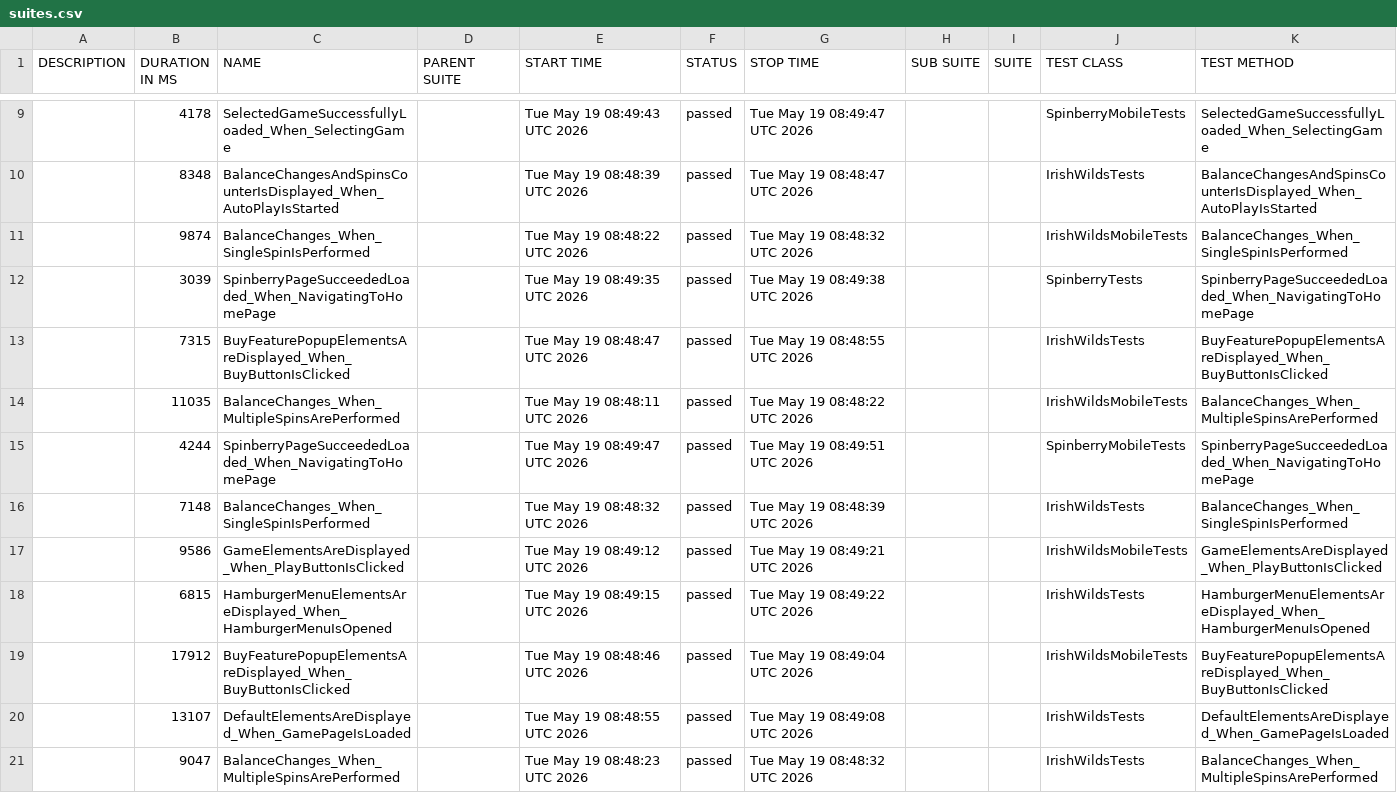
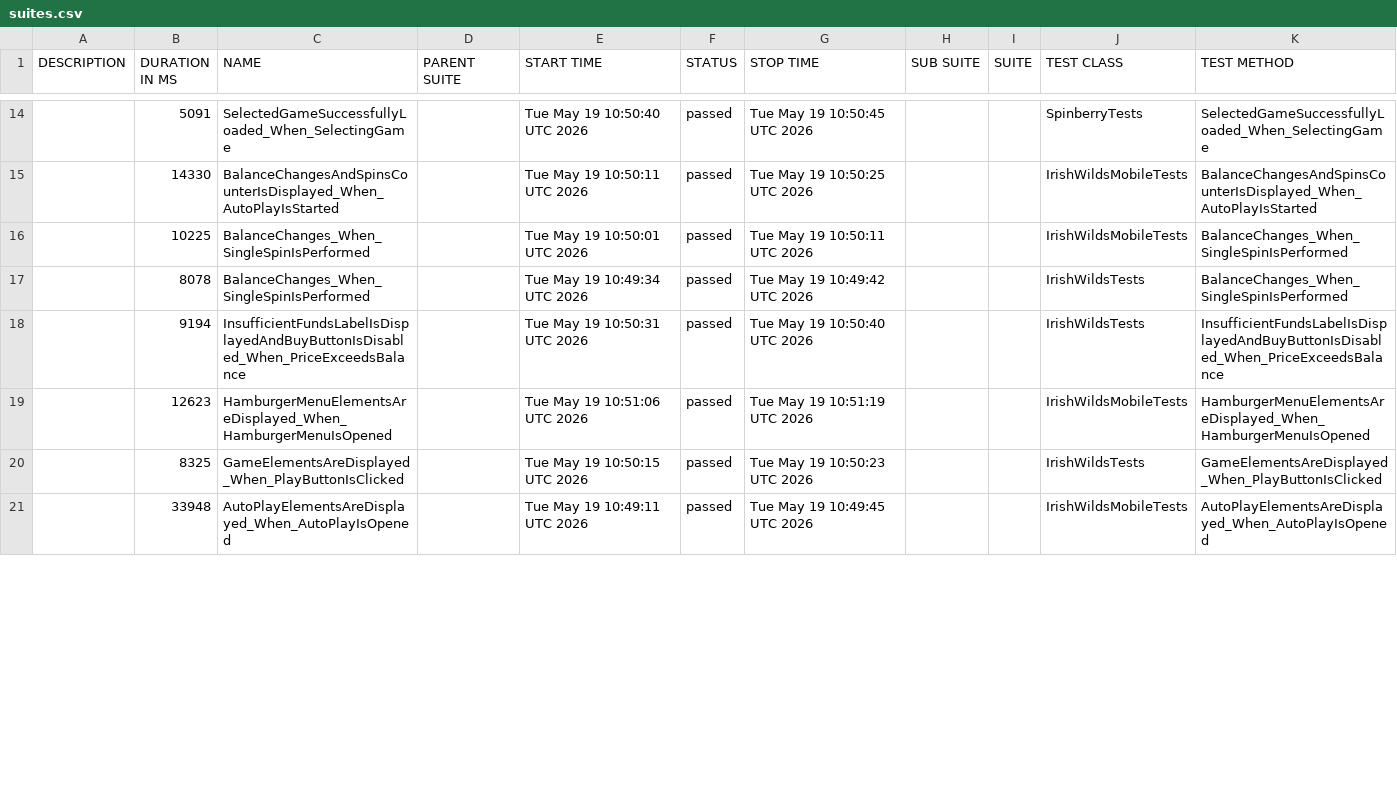
Before and after one commit to hristo8stanev/BettySlotAutomation, a CSV file: data/suites.csv, drawn as a sheet; only a part is shown, gaps mark what is left out; the diff covers the shown part only.

```diff
--- a/data/suites.csv
+++ b/data/suites.csv
@@ -9,13 +14,8 @@
-"","4178","SelectedGameSuccessfullyLoaded_When_SelectingGame","","Tue May 19 08:49:43 UTC 2026","passed","Tue May 19 08:49:47 UTC 2026","","","SpinberryMobileTests","SelectedGameSuccessfullyLoaded_When_SelectingGame"
-"","8348","BalanceChangesAndSpinsCounterIsDisplayed_When_AutoPlayIsStarted","","Tue May 19 08:48:39 UTC 2026","passed","Tue May 19 08:48:47 UTC 2026","","","IrishWildsTests","BalanceChangesAndSpinsCounterIsDisplayed_When_AutoPlayIsStarted"
-"","9874","BalanceChanges_When_SingleSpinIsPerformed","","Tue May 19 08:48:22 UTC 2026","passed","Tue May 19 08:48:32 UTC 2026","","","IrishWildsMobileTests","BalanceChanges_When_SingleSpinIsPerformed"
-"","3039","SpinberryPageSucceededLoaded_When_NavigatingToHomePage","","Tue May 19 08:49:35 UTC 2026","passed","Tue May 19 08:49:38 UTC 2026","","","SpinberryTests","SpinberryPageSucceededLoaded_When_NavigatingToHomePage"
-"","7315","BuyFeaturePopupElementsAreDisplayed_When_BuyButtonIsClicked","","Tue May 19 08:48:47 UTC 2026","passed","Tue May 19 08:48:55 UTC 2026","","","IrishWildsTests","BuyFeaturePopupElementsAreDisplayed_When_BuyButtonIsClicked"
-"","11035","BalanceChanges_When_MultipleSpinsArePerformed","","Tue May 19 08:48:11 UTC 2026","passed","Tue May 19 08:48:22 UTC 2026","","","IrishWildsMobileTests","BalanceChanges_When_MultipleSpinsArePerformed"
-"","4244","SpinberryPageSucceededLoaded_When_NavigatingToHomePage","","Tue May 19 08:49:47 UTC 2026","passed","Tue May 19 08:49:51 UTC 2026","","","SpinberryMobileTests","SpinberryPageSucceededLoaded_When_NavigatingToHomePage"
-"","7148","BalanceChanges_When_SingleSpinIsPerformed","","Tue May 19 08:48:32 UTC 2026","passed","Tue May 19 08:48:39 UTC 2026","","","IrishWildsTests","BalanceChanges_When_SingleSpinIsPerformed"
-"","9586","GameElementsAreDisplayed_When_PlayButtonIsClicked","","Tue May 19 08:49:12 UTC 2026","passed","Tue May 19 08:49:21 UTC 2026","","","IrishWildsMobileTests","GameElementsAreDisplayed_When_PlayButtonIsClicked"
-"","6815","HamburgerMenuElementsAreDisplayed_When_HamburgerMenuIsOpened","","Tue May 19 08:49:15 UTC 2026","passed","Tue May 19 08:49:22 UTC 2026","","","IrishWildsTests","HamburgerMenuElementsAreDisplayed_When_HamburgerMenuIsOpened"
-"","17912","BuyFeaturePopupElementsAreDisplayed_When_BuyButtonIsClicked","","Tue May 19 08:48:46 UTC 2026","passed","Tue May 19 08:49:04 UTC 2026","","","IrishWildsMobileTests","BuyFeaturePopupElementsAreDisplayed_When_BuyButtonIsClicked"
-"","13107","DefaultElementsAreDisplayed_When_GamePageIsLoaded","","Tue May 19 08:48:55 UTC 2026","passed","Tue May 19 08:49:08 UTC 2026","","","IrishWildsTests","DefaultElementsAreDisplayed_When_GamePageIsLoaded"
-"","9047","BalanceChanges_When_MultipleSpinsArePerformed","","Tue May 19 08:48:23 UTC 2026","passed","Tue May 19 08:48:32 UTC 2026","","","IrishWildsTests","BalanceChanges_When_MultipleSpinsArePerformed"
+"","5091","SelectedGameSuccessfullyLoaded_When_SelectingGame","","Tue May 19 10:50:40 UTC 2026","passed","Tue May 19 10:50:45 UTC 2026","","","SpinberryTests","SelectedGameSuccessfullyLoaded_When_SelectingGame"
+"","14330","BalanceChangesAndSpinsCounterIsDisplayed_When_AutoPlayIsStarted","","Tue May 19 10:50:11 UTC 2026","passed","Tue May 19 10:50:25 UTC 2026","","","IrishWildsMobileTests","BalanceChangesAndSpinsCounterIsDisplayed_When_AutoPlayIsStarted"
+"","10225","BalanceChanges_When_SingleSpinIsPerformed","","Tue May 19 10:50:01 UTC 2026","passed","Tue May 19 10:50:11 UTC 2026","","","IrishWildsMobileTests","BalanceChanges_When_SingleSpinIsPerformed"
+"","8078","BalanceChanges_When_SingleSpinIsPerformed","","Tue May 19 10:49:34 UTC 2026","passed","Tue May 19 10:49:42 UTC 2026","","","IrishWildsTests","BalanceChanges_When_SingleSpinIsPerformed"
+"","9194","InsufficientFundsLabelIsDisplayedAndBuyButtonIsDisabled_When_PriceExceedsBalance","","Tue May 19 10:50:31 UTC 2026","passed","Tue May 19 10:50:40 UTC 2026","","","IrishWildsTests","InsufficientFundsLabelIsDisplayedAndBuyButtonIsDisabled_When_PriceExceedsBalance"
+"","12623","HamburgerMenuElementsAreDisplayed_When_HamburgerMenuIsOpened","","Tue May 19 10:51:06 UTC 2026","passed","Tue May 19 10:51:19 UTC 2026","","","IrishWildsMobileTests","HamburgerMenuElementsAreDisplayed_When_HamburgerMenuIsOpened"
+"","8325","GameElementsAreDisplayed_When_PlayButtonIsClicked","","Tue May 19 10:50:15 UTC 2026","passed","Tue May 19 10:50:23 UTC 2026","","","IrishWildsTests","GameElementsAreDisplayed_When_PlayButtonIsClicked"
+"","33948","AutoPlayElementsAreDisplayed_When_AutoPlayIsOpened","","Tue May 19 10:49:11 UTC 2026","passed","Tue May 19 10:49:45 UTC 2026","","","IrishWildsMobileTests","AutoPlayElementsAreDisplayed_When_AutoPlayIsOpened"
```
Also changed, not shown: 7 added rows, 2 removed rows and 27 edited cells elsewhere in this file, 58 other files.
